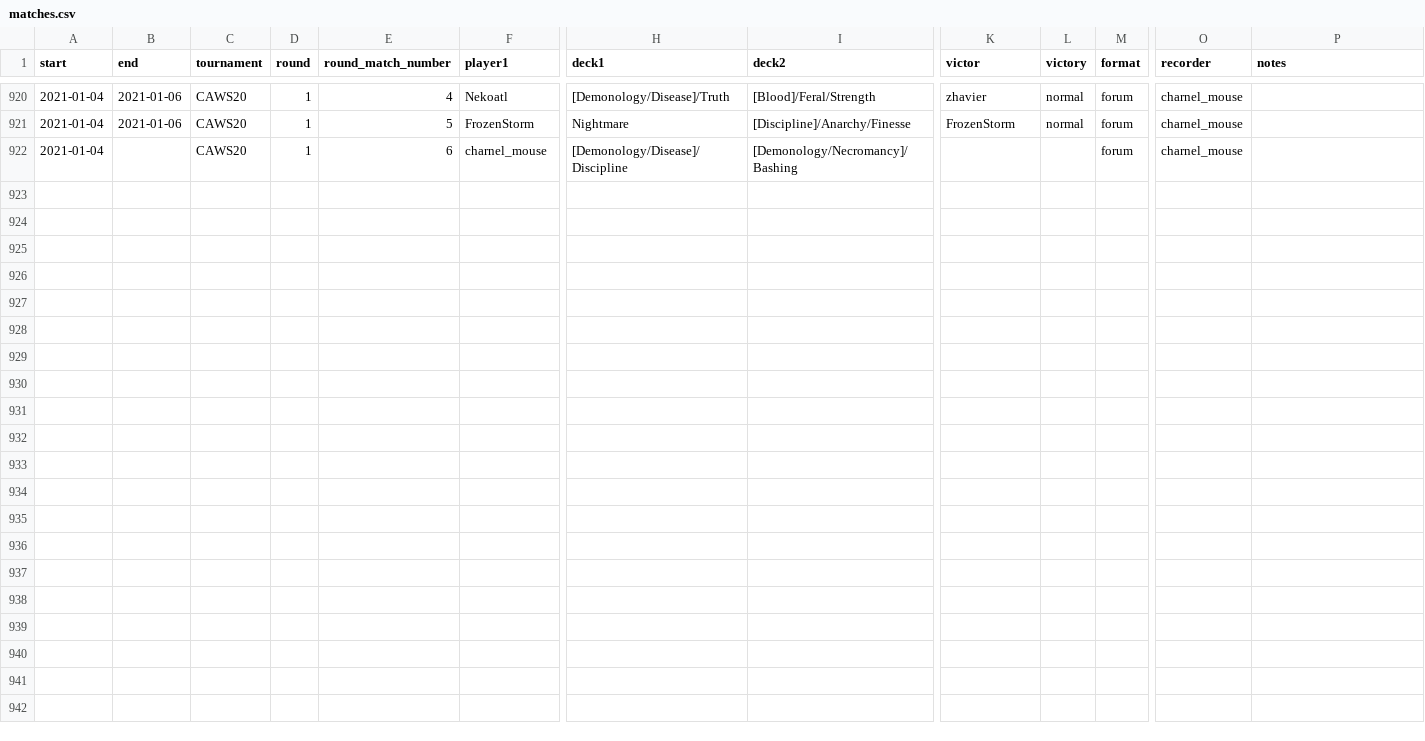
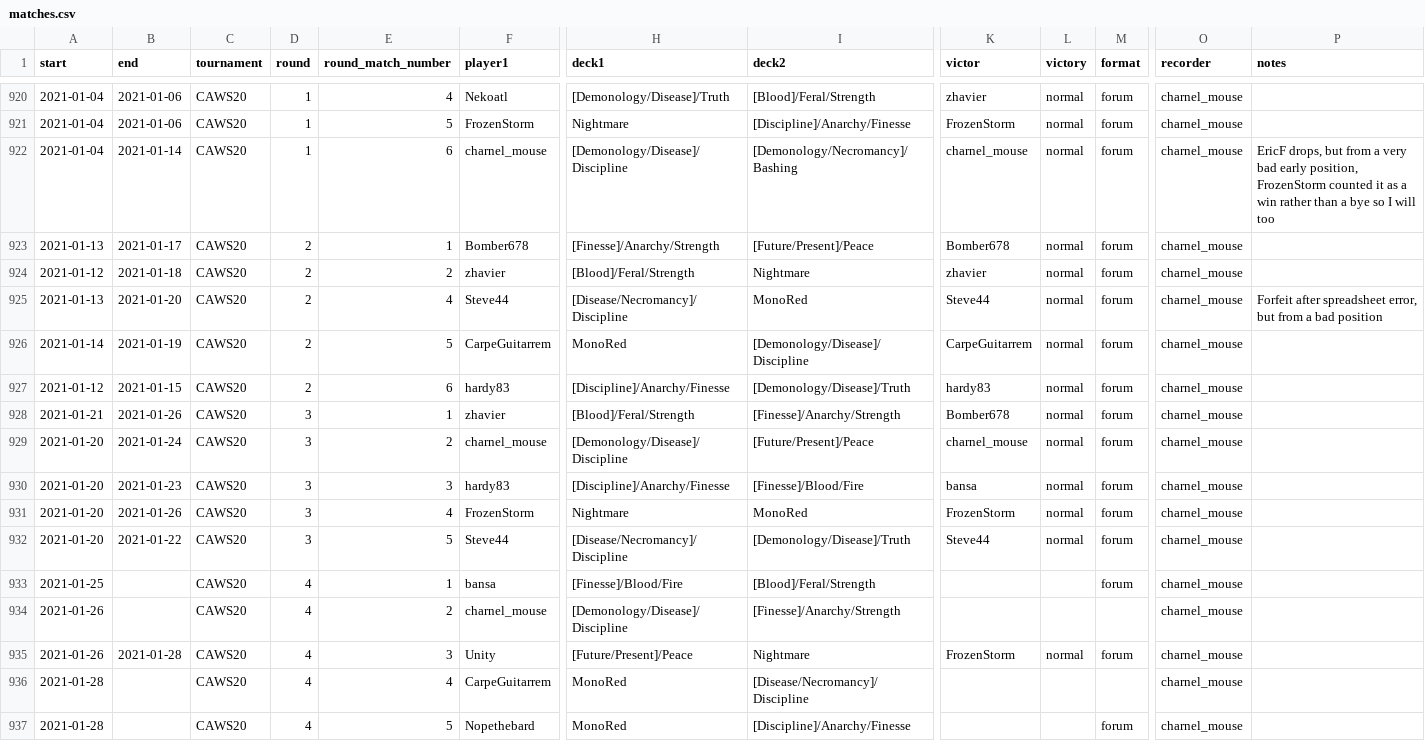
Before and after one commit to CharnelMouse/codexdata, a CSV file: data-raw/matches.csv, drawn as a sheet; only a part is shown, gaps mark what is left out; rows hold the shown columns only; the diff names each change by its address in the sheet, - before the commit and + after, or states it on an @@ line.

```diff
--- a/data-raw/matches.csv
+++ b/data-raw/matches.csv
-B922 (end): (empty)
+B922 (end): 2021-01-14
-K922 (victor): (empty)
+K922 (victor): charnel_mouse
-L922 (victory): (empty)
+L922 (victory): normal
-P922 (notes): (empty)
+P922 (notes): EricF drops, but from a very bad early position, FrozenStorm counted it as a win rather than a bye so I will too
+row 923: 2021-01-13 | 2021-01-17 | CAWS20 | 2 | 1 | Bomber678 | [Finesse]/Anarchy/Strength | [Future/Present]/Peace | Bomber678 | normal | forum | charnel_mouse
+row 924: 2021-01-12 | 2021-01-18 | CAWS20 | 2 | 2 | zhavier | [Blood]/Feral/Strength | Nightmare | zhavier | normal | forum | charnel_mouse
+row 925: 2021-01-13 | 2021-01-20 | CAWS20 | 2 | 4 | Steve44 | [Disease/Necromancy]/Discipline | MonoRed | Steve44 | normal | forum | charnel_mouse | Forfeit after spreadsheet error, but from a bad position
+row 926: 2021-01-14 | 2021-01-19 | CAWS20 | 2 | 5 | CarpeGuitarrem | MonoRed | [Demonology/Disease]/Discipline | CarpeGuitarrem | normal | forum | charnel_mouse
+row 927: 2021-01-12 | 2021-01-15 | CAWS20 | 2 | 6 | hardy83 | [Discipline]/Anarchy/Finesse | [Demonology/Disease]/Truth | hardy83 | normal | forum | charnel_mouse
+row 928: 2021-01-21 | 2021-01-26 | CAWS20 | 3 | 1 | zhavier | [Blood]/Feral/Strength | [Finesse]/Anarchy/Strength | Bomber678 | normal | forum | charnel_mouse
+row 929: 2021-01-20 | 2021-01-24 | CAWS20 | 3 | 2 | charnel_mouse | [Demonology/Disease]/Discipline | [Future/Present]/Peace | charnel_mouse | normal | forum | charnel_mouse
+row 930: 2021-01-20 | 2021-01-23 | CAWS20 | 3 | 3 | hardy83 | [Discipline]/Anarchy/Finesse | [Finesse]/Blood/Fire | bansa | normal | forum | charnel_mouse
+row 931: 2021-01-20 | 2021-01-26 | CAWS20 | 3 | 4 | FrozenStorm | Nightmare | MonoRed | FrozenStorm | normal | forum | charnel_mouse
+row 932: 2021-01-20 | 2021-01-22 | CAWS20 | 3 | 5 | Steve44 | [Disease/Necromancy]/Discipline | [Demonology/Disease]/Truth | Steve44 | normal | forum | charnel_mouse
+row 933: 2021-01-25 |  | CAWS20 | 4 | 1 | bansa | [Finesse]/Blood/Fire | [Blood]/Feral/Strength |  |  | forum | charnel_mouse
+row 934: 2021-01-26 |  | CAWS20 | 4 | 2 | charnel_mouse | [Demonology/Disease]/Discipline | [Finesse]/Anarchy/Strength |  |  |  | charnel_mouse
+row 935: 2021-01-26 | 2021-01-28 | CAWS20 | 4 | 3 | Unity | [Future/Present]/Peace | Nightmare | FrozenStorm | normal | forum | charnel_mouse
+row 936: 2021-01-28 |  | CAWS20 | 4 | 4 | CarpeGuitarrem | MonoRed | [Disease/Necromancy]/Discipline |  |  |  | charnel_mouse
+row 937: 2021-01-28 |  | CAWS20 | 4 | 5 | Nopethebard | MonoRed | [Discipline]/Anarchy/Finesse |  |  | forum | charnel_mouse
```
Also changed, not shown: 1 other file.
